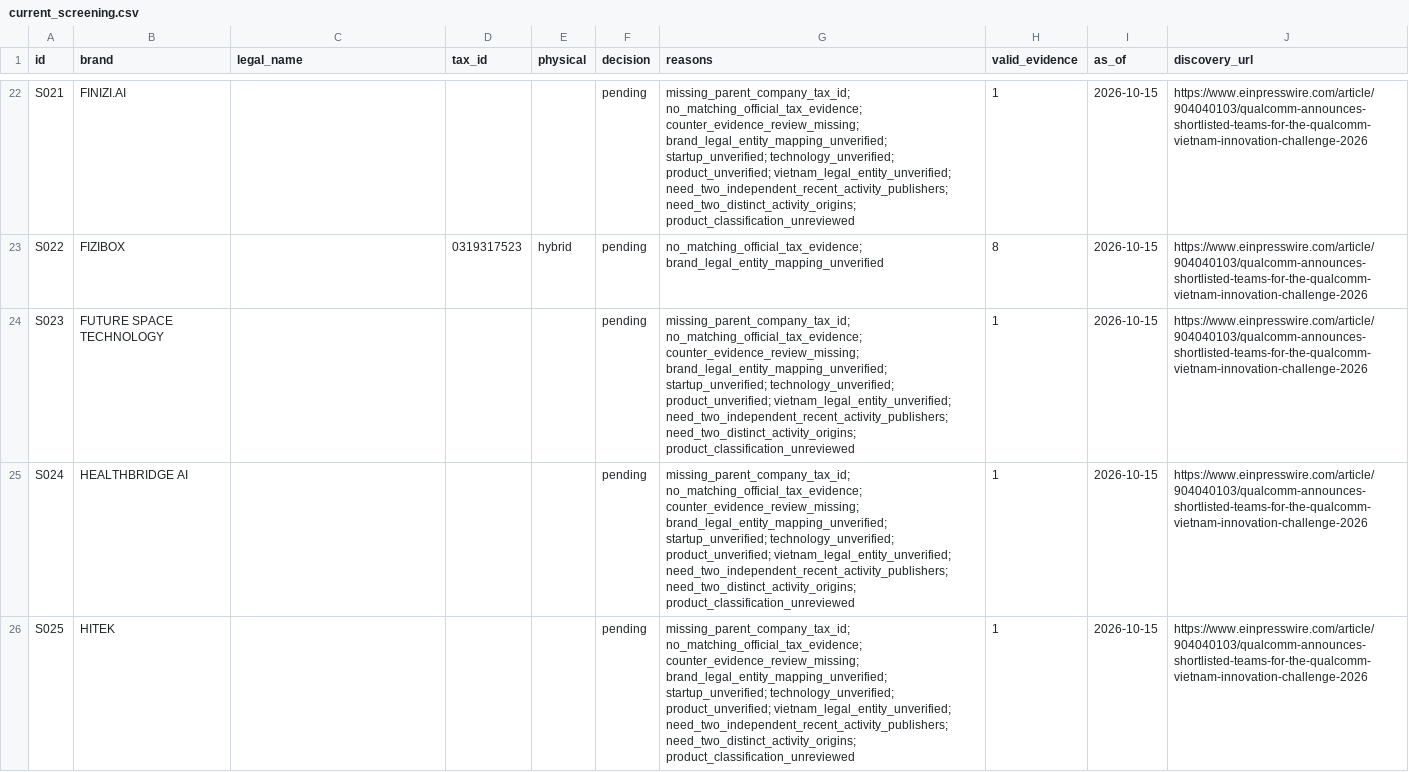
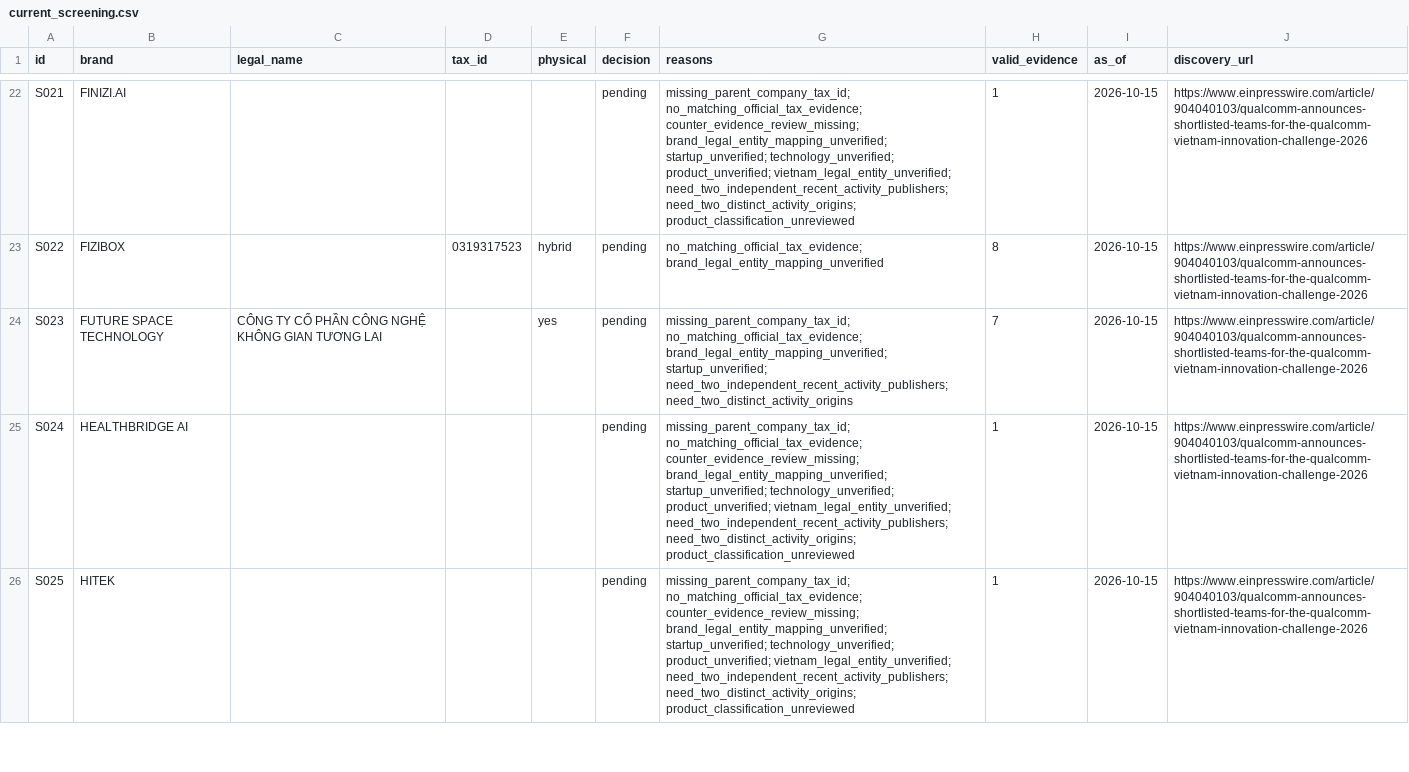
Before and after one commit to nguyenhoangvietdp-collab/csdl_co_ban, a CSV file: research/startups/current_screening.csv, drawn as a sheet; only a part is shown, gaps mark what is left out.

Commit message:
Review Future Space Technology products and unresolved verification gates

```diff
--- a/research/startups/current_screening.csv
+++ b/research/startups/current_screening.csv
@@ -23,3 +23,3 @@ S021,FINIZI.AI,,,,pending,missing_parent_company_tax_id; no_matching_official_ta
 S022,FIZIBOX,,0319317523,hybrid,pending,no_matching_official_tax_evidence; brand_legal_entity_mapping_unverified,8,2026-10-15,https://www.einpresswire.com/article/904040103/qualcomm-announces-shortlisted-teams-for-the-qualcomm-vietnam-innovation-challenge-2026
-S023,FUTURE SPACE TECHNOLOGY,,,,pending,missing_parent_company_tax_id; no_matching_official_tax_evidence; counter_evidence_review_missing; brand_legal_entity_mapping_unverified; startup_unverified; technology_unverified; product_unverified; vietnam_legal_entity_unverified; need_two_independent_recent_activity_publishers; need_two_distinct_activity_origins; product_classification_unreviewed,1,2026-10-15,https://www.einpresswire.com/article/904040103/qualcomm-announces-shortlisted-teams-for-the-qualcomm-vietnam-innovation-challenge-2026
+S023,FUTURE SPACE TECHNOLOGY,CÔNG TY CỔ PHẦN CÔNG NGHỆ KHÔNG GIAN TƯƠNG LAI,,yes,pending,missing_parent_company_tax_id; no_matching_official_tax_evidence; brand_legal_entity_mapping_unverified; startup_unverified; need_two_independent_recent_activity_publishers; need_two_distinct_activity_origins,7,2026-10-15,https://www.einpresswire.com/article/904040103/qualcomm-announces-shortlisted-teams-for-the-qualcomm-vietnam-innovation-challenge-2026
 S024,HEALTHBRIDGE AI,,,,pending,missing_parent_company_tax_id; no_matching_official_tax_evidence; counter_evidence_review_missing; brand_legal_entity_mapping_unverified; startup_unverified; technology_unverified; product_unverified; vietnam_legal_entity_unverified; need_two_independent_recent_activity_publishers; need_two_distinct_activity_origins; product_classification_unreviewed,1,2026-10-15,https://www.einpresswire.com/article/904040103/qualcomm-announces-shortlisted-teams-for-the-qualcomm-vietnam-innovation-challenge-2026
```
Also changed, not shown: 6 other files.
